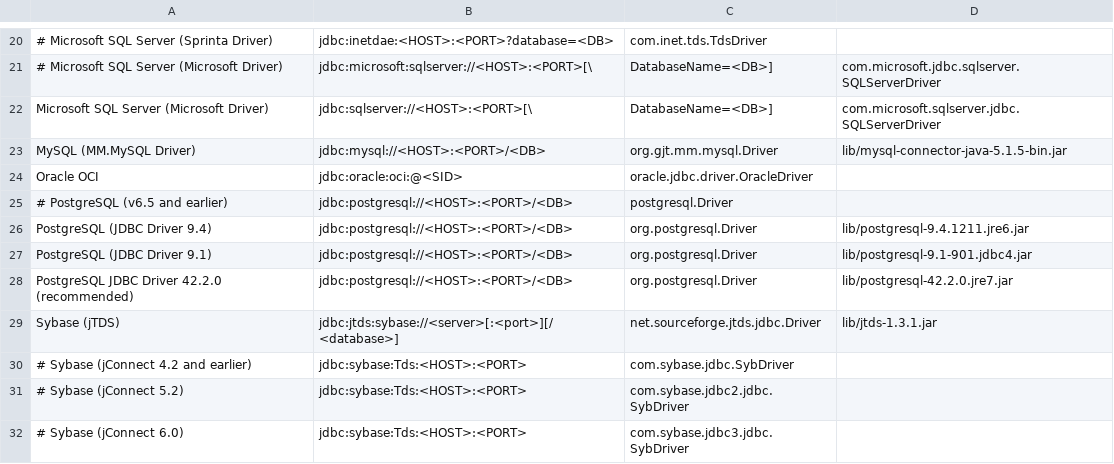
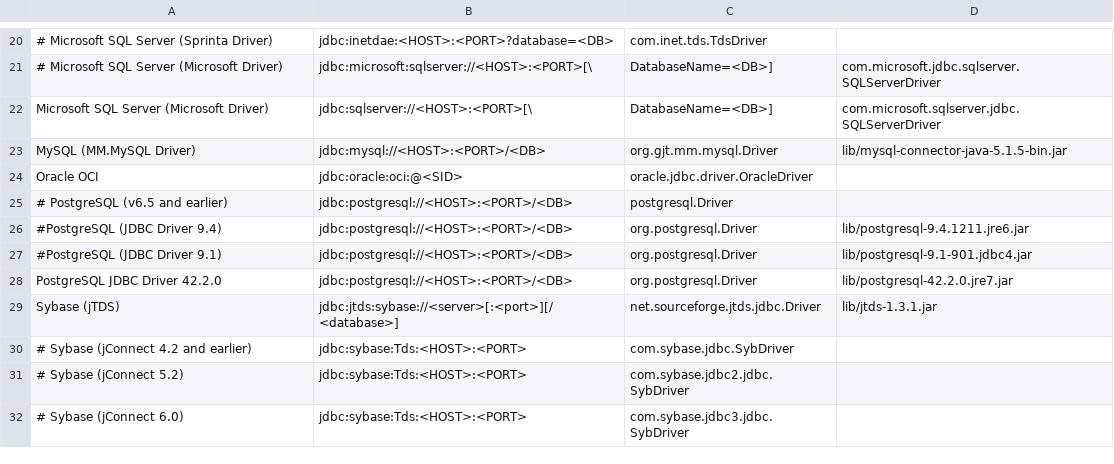
Before and after one commit to alfaprima/Jailer, a CSV file: driverlist.csv, drawn as a sheet; only a part is shown, gaps mark what is left out.

```diff
--- a/driverlist.csv
+++ b/driverlist.csv
@@ -25,5 +25,5 @@ Oracle OCI;jdbc:oracle:oci:@<SID>;oracle.jdbc.driver.OracleDriver
 # PostgreSQL (v6.5 and earlier);jdbc:postgresql://<HOST>:<PORT>/<DB>;postgresql.Driver
-PostgreSQL (JDBC Driver 9.4);jdbc:postgresql://<HOST>:<PORT>/<DB>;org.postgresql.Driver;lib/postgresql-9.4.1211.jre6.jar
-PostgreSQL (JDBC Driver 9.1);jdbc:postgresql://<HOST>:<PORT>/<DB>;org.postgresql.Driver;lib/postgresql-9.1-901.jdbc4.jar
-PostgreSQL JDBC Driver 42.2.0 (recommended);jdbc:postgresql://<HOST>:<PORT>/<DB>;org.postgresql.Driver;lib/postgresql-42.2.0.jre7.jar
+#PostgreSQL (JDBC Driver 9.4);jdbc:postgresql://<HOST>:<PORT>/<DB>;org.postgresql.Driver;lib/postgresql-9.4.1211.jre6.jar
+#PostgreSQL (JDBC Driver 9.1);jdbc:postgresql://<HOST>:<PORT>/<DB>;org.postgresql.Driver;lib/postgresql-9.1-901.jdbc4.jar
+PostgreSQL JDBC Driver 42.2.0;jdbc:postgresql://<HOST>:<PORT>/<DB>;org.postgresql.Driver;lib/postgresql-42.2.0.jre7.jar
 Sybase (jTDS);jdbc:jtds:sybase://<server>[:<port>][/<database>];net.sourceforge.jtds.jdbc.Driver;lib/jtds-1.3.1.jar
```
Also changed, not shown: 13 other files.
